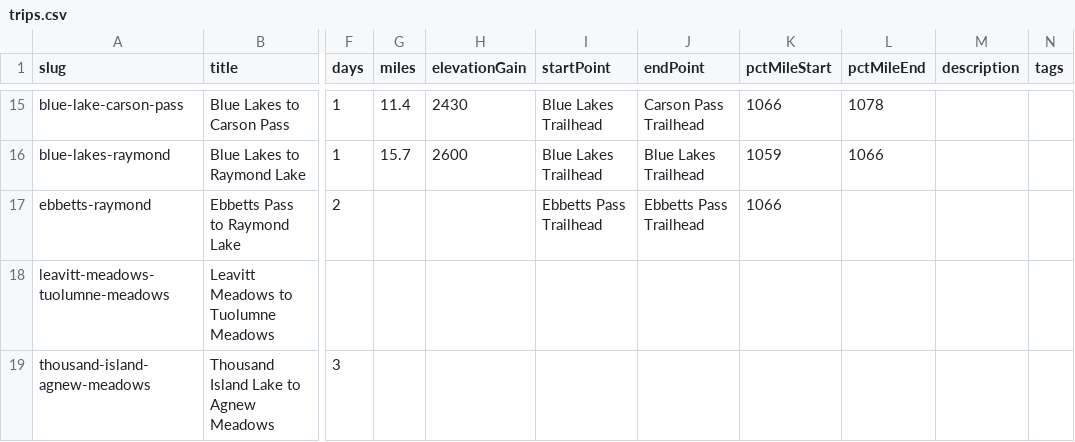
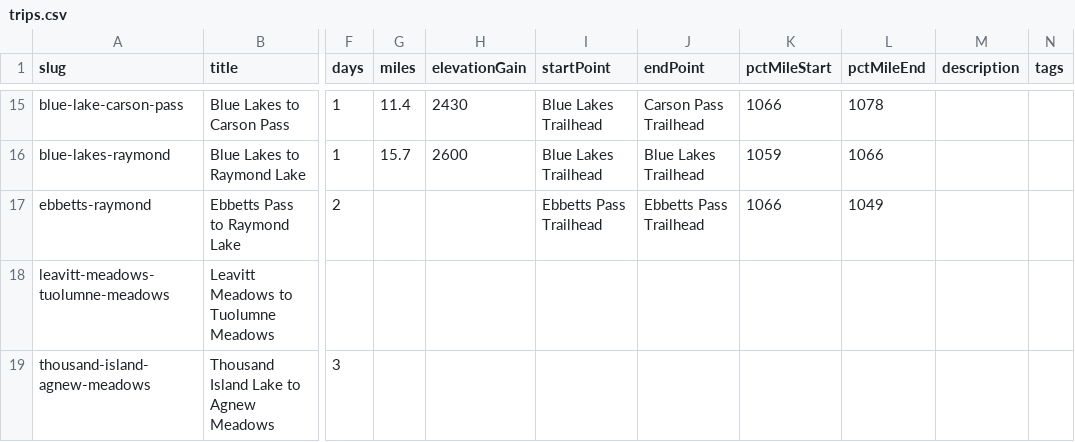
Before and after one commit to johnluckenbach-sys/pct-sierra, a CSV file: src/data/trips.csv, drawn as a sheet; only a part is shown, gaps mark what is left out; the diff names each change by its address in the sheet, - before the commit and + after, or states it on an @@ line.

Commit message:
Auto-sync trips data from Google Sheet

```diff
--- a/src/data/trips.csv
+++ b/src/data/trips.csv
-L17 (pctMileEnd): (empty)
+L17 (pctMileEnd): 1049
```
